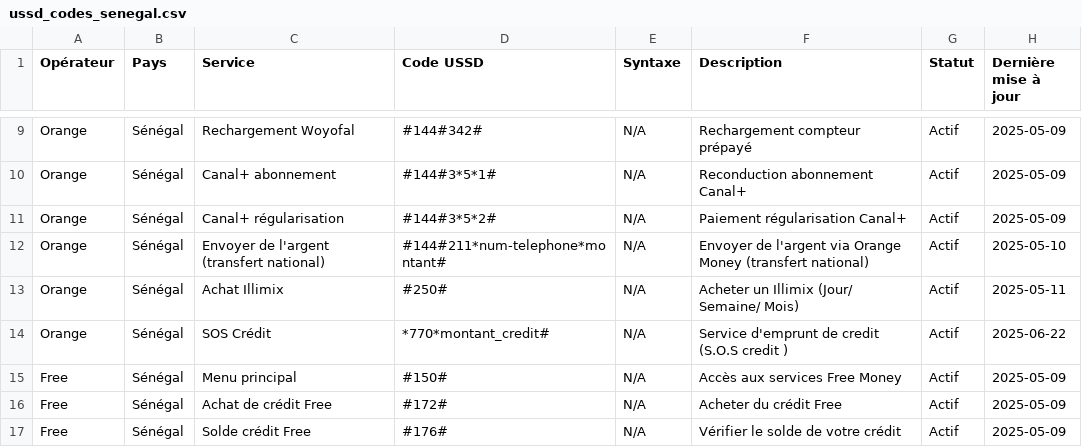
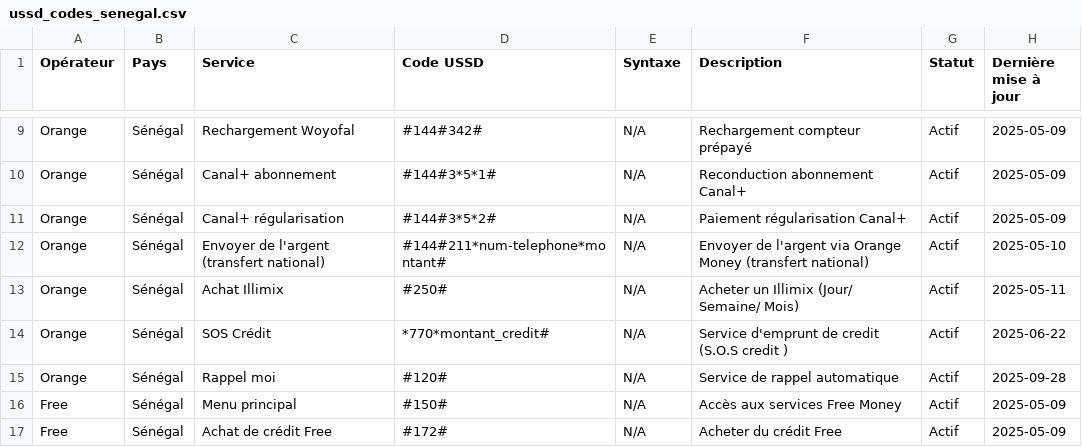
Before and after one commit to alphajoop/open-ussd-sn, a CSV file: data/ussd_codes_senegal.csv, drawn as a sheet; only a part is shown, gaps mark what is left out; the shorter side is filled out with more unchanged rows; the diff names each change by its address in the sheet, - before the commit and + after, or states it on an @@ line.

Commit message:
feat: Ajout du code USSD 'Rappel moi' #120# pour Orange

```diff
--- a/data/ussd_codes_senegal.csv
+++ b/data/ussd_codes_senegal.csv
+row 15: Orange | Sénégal | Rappel moi | #120# | N/A | Service de rappel automatique | Actif | 2025-09-28
```
